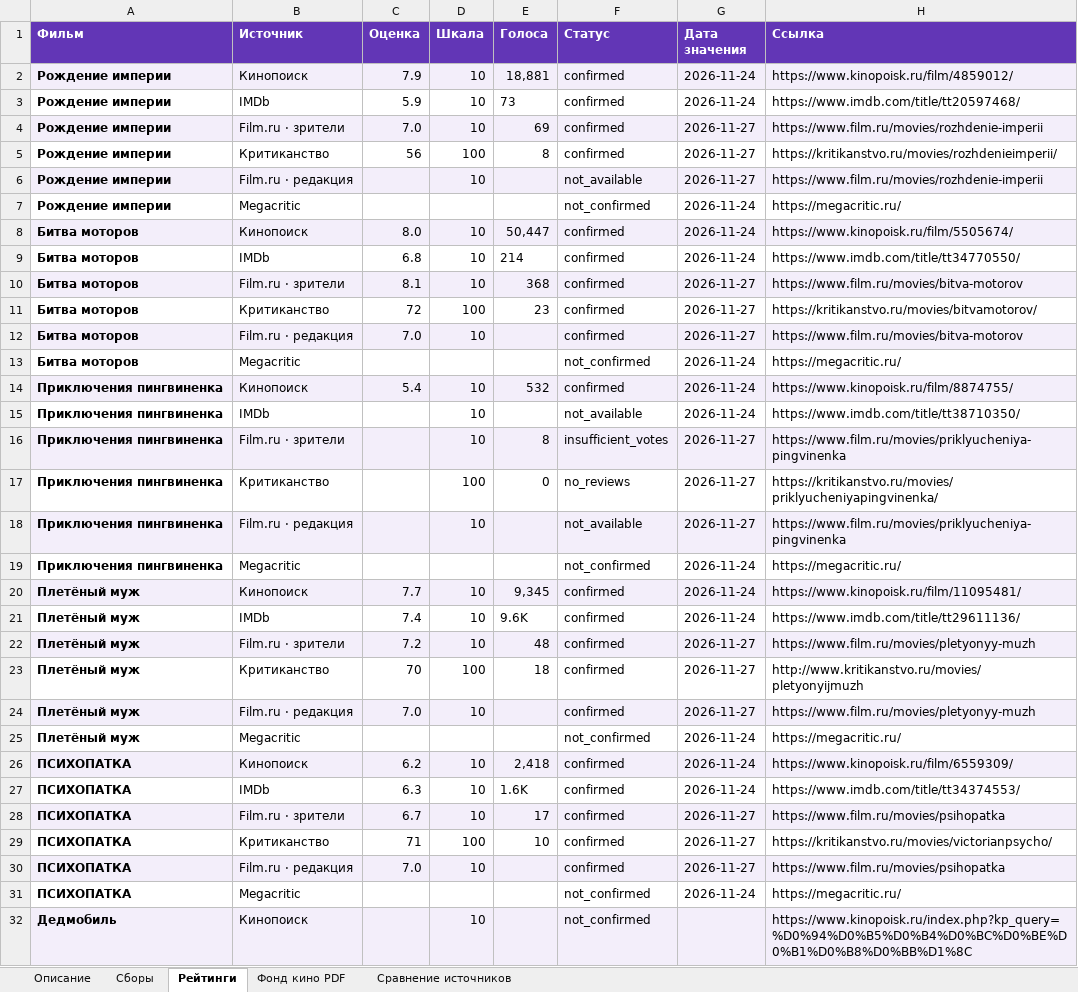
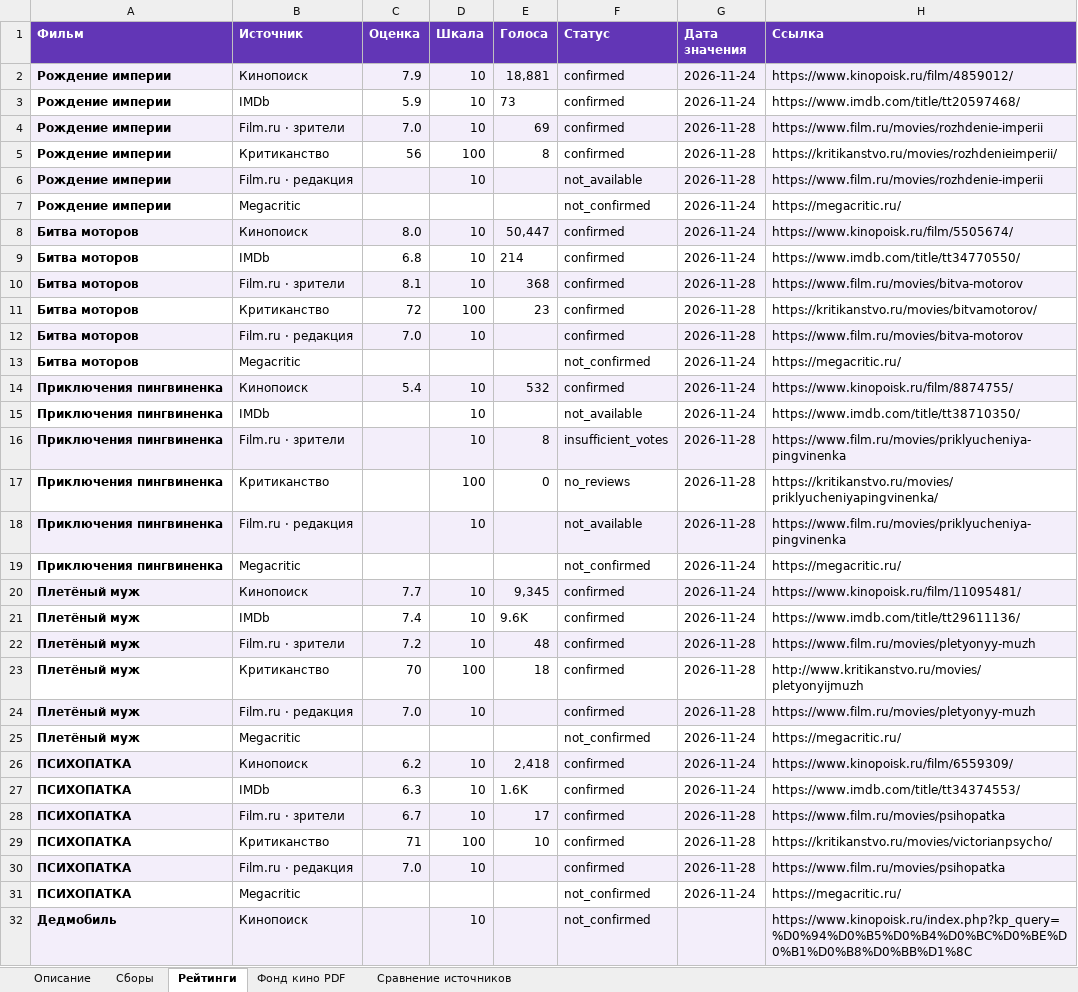
Before and after one commit to VidosIQ/KINO-prokat-radar, an Excel workbook: site/kinopulse.xlsx, sheet Рейтинги, drawn as a sheet; only a part is shown; values as stored, in another font and other column widths than the file's, no borders; the diff names each change by its address in the sheet, - before the commit and + after, or states it on an @@ line.

```diff
--- a/site/kinopulse.xlsx (sheet Рейтинги)
+++ b/site/kinopulse.xlsx (sheet Рейтинги)
-G4:G6 (Дата значения): 2026-11-27
+G4:G6 (Дата значения): 2026-11-28
-G10:G12 (Дата значения): 2026-11-27
+G10:G12 (Дата значения): 2026-11-28
-G16:G18 (Дата значения): 2026-11-27
+G16:G18 (Дата значения): 2026-11-28
-G22:G24 (Дата значения): 2026-11-27
+G22:G24 (Дата значения): 2026-11-28
-G28:G30 (Дата значения): 2026-11-27
+G28:G30 (Дата значения): 2026-11-28
```
Also changed, not shown: 3 other files.
